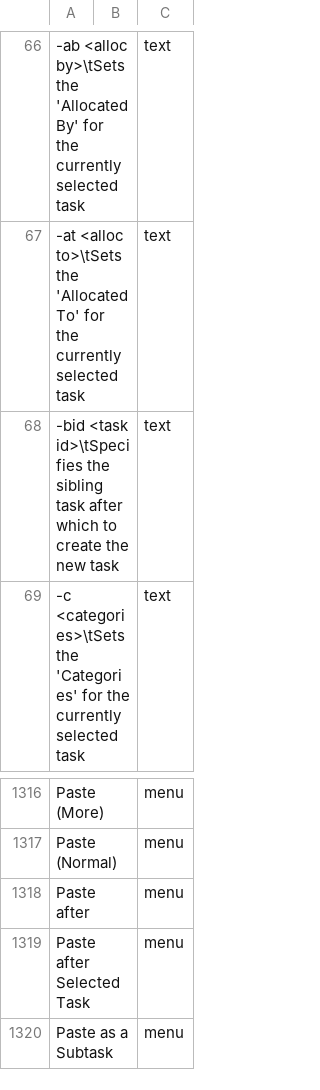
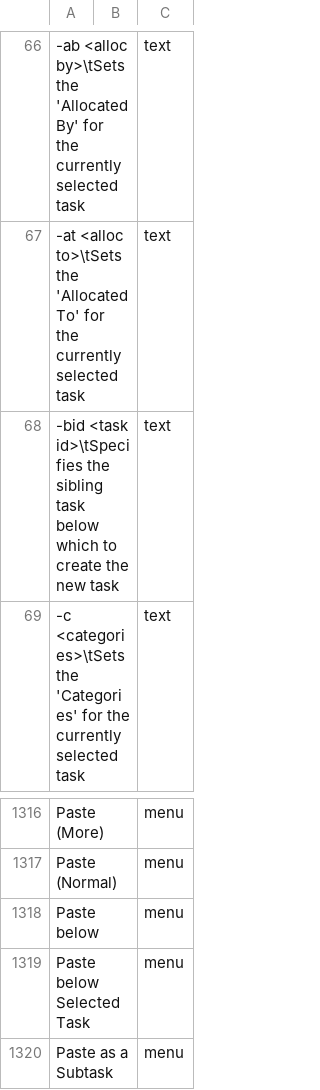
Before and after one commit to abstractspoon/ToDoList_Resources, a CSV file: Translations/English (US).csv, drawn as a sheet; only a part is shown, gaps mark what is left out; the diff names each change by its address in the sheet, - before the commit and + after, or states it on an @@ line.

```diff
--- a/Translations/English (US).csv
+++ b/Translations/English (US).csv
-A68: …sibling task after which to…
+A68: …sibling task below which to…
-A1318: Paste after
+A1318: Paste below
-A1319: Paste after Selected Task
+A1319: Paste below Selected Task
```
Also changed, not shown: Translations/Francais (France).csv, Translations/German (Germany).csv, 11 other files.
